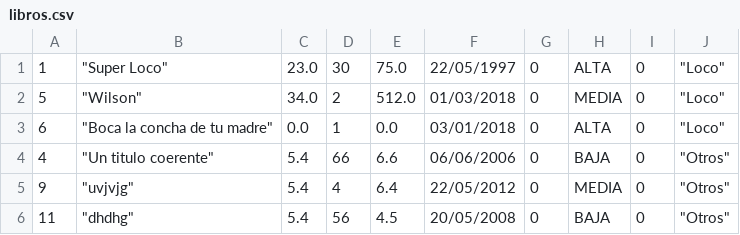
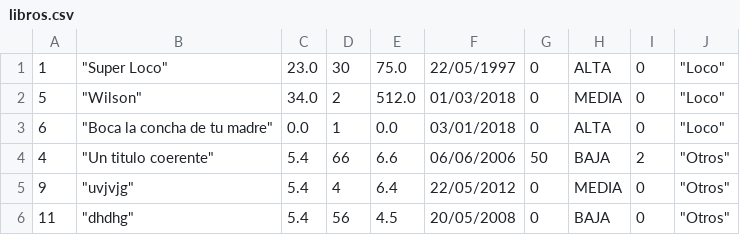
Before and after one commit to gezdiaz/taller01, a CSV file: libros.csv, drawn as a sheet.

```diff
--- a/libros.csv
+++ b/libros.csv
@@ -3,3 +3,3 @@
 "6","""Boca la concha de tu madre""","0.0","1","0.0","03/01/2018","0","ALTA","0","""Loco"""
-"4","""Un titulo coerente""","5.4","66","6.6","06/06/2006","0","BAJA","0","""Otros"""
+"4","""Un titulo coerente""","5.4","66","6.6","06/06/2006","50","BAJA","2","""Otros"""
 "9","""uvjvjg""","5.4","4","6.4","22/05/2012","0","MEDIA","0","""Otros"""
```
Also changed, not shown: videos.csv, 6 other files.
